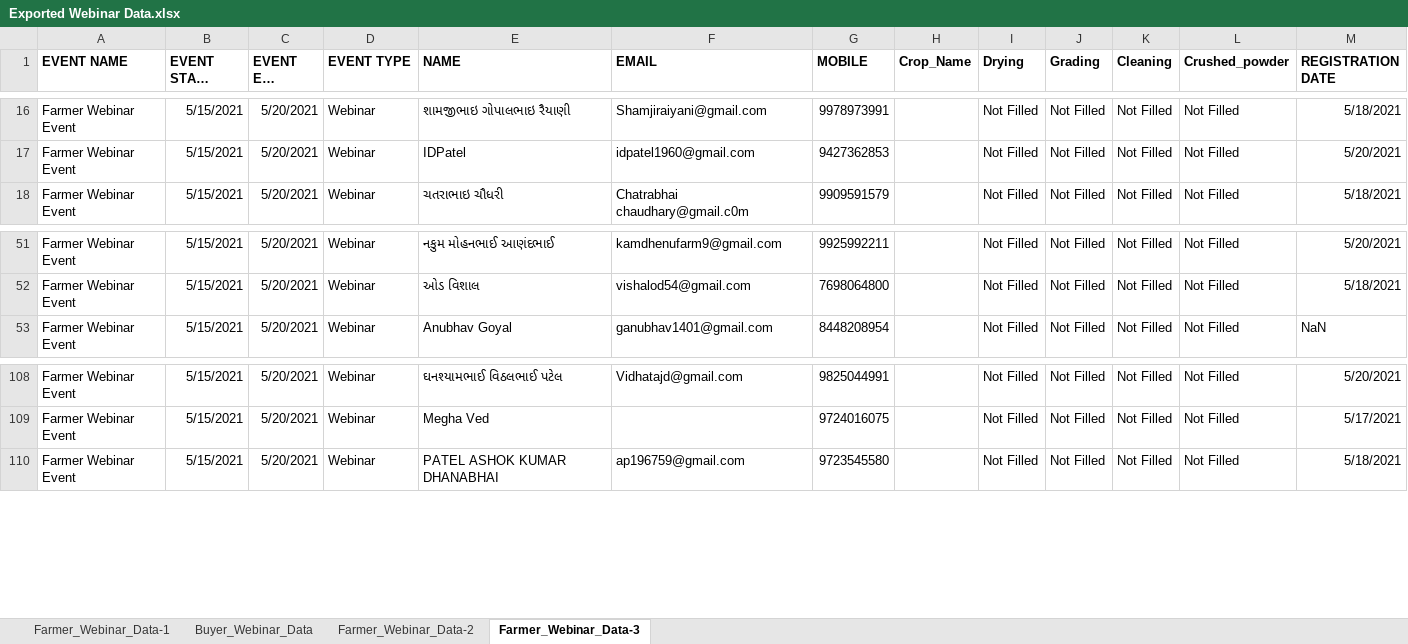
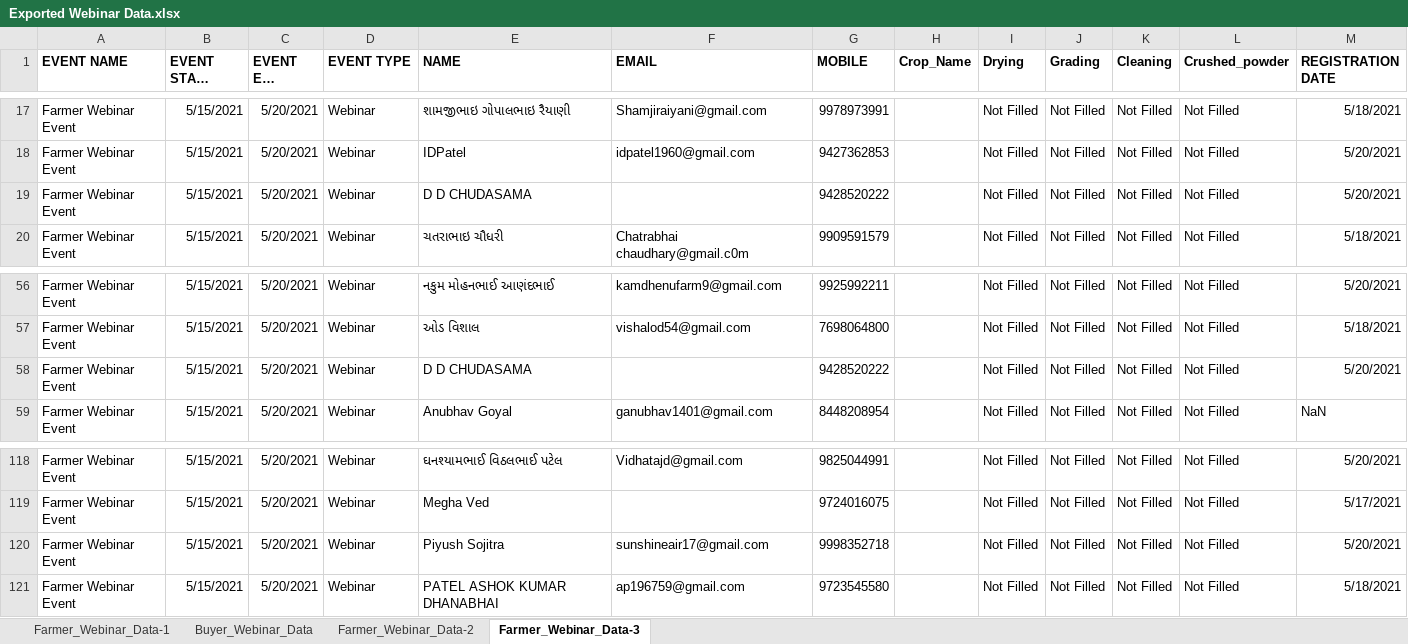
Before and after one commit to ChinmaySomani/infoware, an Excel workbook: Exported Webinar Data.xlsx, sheet Farmer_Webinar_Data-3, drawn as a sheet; only a part is shown, gaps mark what is left out; long unchanged cells end in …; values as stored, in another font and other column widths than the file's, no borders; the diff covers the shown part only; the diff names each change by its address in the sheet, - before the commit and + after, or states it on an @@ line.

```diff
--- a/Exported Webinar Data.xlsx (sheet Farmer_Webinar_Data-3)
+++ b/Exported Webinar Data.xlsx (sheet Farmer_Webinar_Data-3)
+row 19: Farmer Webinar Event | 5/15/2021 | 5/20/2021 | Webinar | D D CHUDASAMA |  | 9428520222 |  | Not Filled | Not Filled | Not Filled | Not Filled | 5/20/2021
+row 58: Farmer Webinar Event | 5/15/2021 | 5/20/2021 | Webinar | D D CHUDASAMA |  | 9428520222 |  | Not Filled | Not Filled | Not Filled | Not Filled | 5/20/2021
+row 120: Farmer Webinar Event | 5/15/2021 | 5/20/2021 | Webinar | Piyush Sojitra | sunshineair17@gmail.com | 9998352718 |  | Not Filled | Not Filled | Not Filled | Not Filled | 5/20/2021
```
Also changed, not shown: 8 added rows elsewhere in this sheet, sheet Farmer_Webinar_Data-1, sheet Farmer_Webinar_Data-2, sheet Buyer_Webinar_Data, 1 other file.
